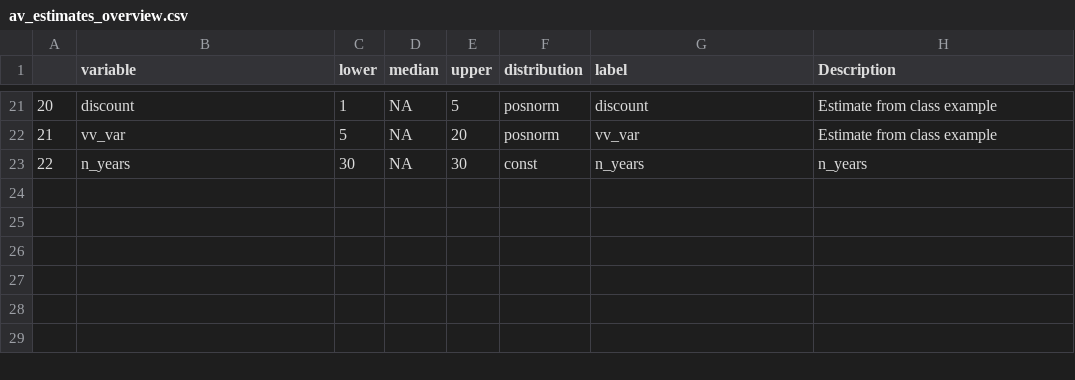
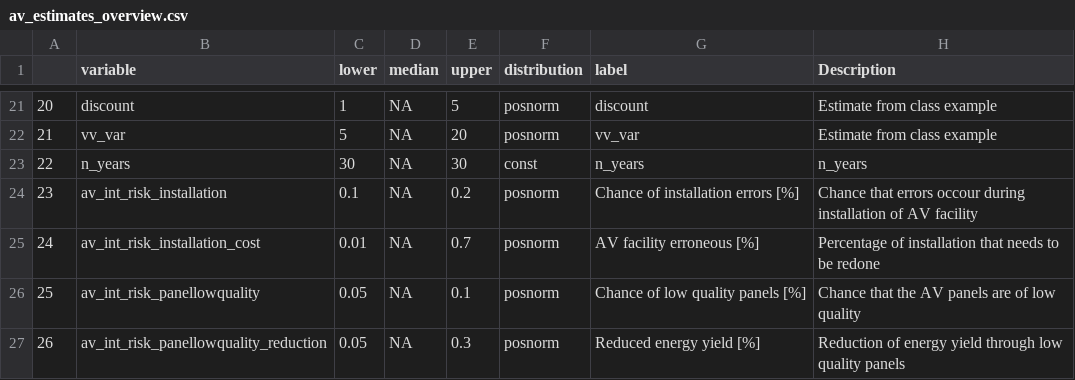
Before and after one commit to NiHe42/DecisionAnalysis_Agrivoltaics, a CSV file: data/av_estimates_overview.csv, drawn as a sheet; only a part is shown, gaps mark what is left out; the diff names each change by its address in the sheet, - before the commit and + after, or states it on an @@ line.

Commit message:
Update av_estimates_overview.csv

```diff
--- a/data/av_estimates_overview.csv
+++ b/data/av_estimates_overview.csv
+row 24: 23 | av_int_risk_installation | 0.1 | NA | 0.2 | posnorm | Chance of installation errors [%] | Chance that errors occour during installation of AV facility
+row 25: 24 | av_int_risk_installation_cost | 0.01 | NA | 0.7 | posnorm | AV facility erroneous [%] | Percentage of installation that needs to be redone
+row 26: 25 | av_int_risk_panellowquality | 0.05 | NA | 0.1 | posnorm | Chance of low quality panels [%] | Chance that the AV panels are of low quality
+row 27: 26 | av_int_risk_panellowquality_reduction | 0.05 | NA | 0.3 | posnorm | Reduced energy yield [%] | Reduction of energy yield through low quality panels
```
